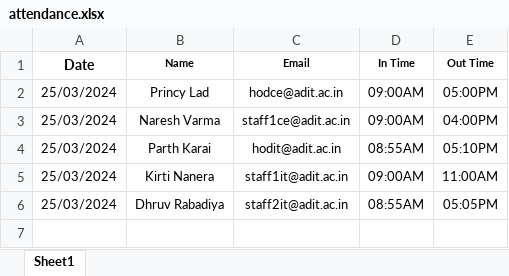
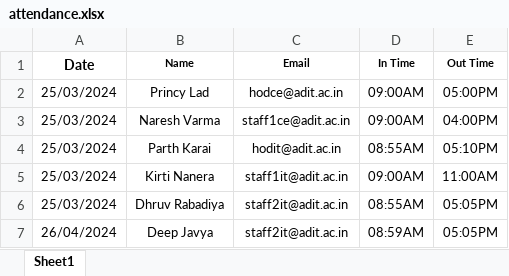
Before and after one commit to DhruvRabadiya/Staff-Management-System, an Excel workbook: public/attendance.xlsx, sheet Sheet1, drawn as a sheet; values as stored, in another font and other column widths than the file's, no borders; the diff names each change by its address in the sheet, - before the commit and + after, or states it on an @@ line.

```diff
--- a/public/attendance.xlsx (sheet Sheet1)
+++ b/public/attendance.xlsx (sheet Sheet1)
+row 7: 26/04/2024 | Deep Javya | staff2it@adit.ac.in | 08:59AM | 05:05PM
```
Also changed, not shown: 5 other files.
